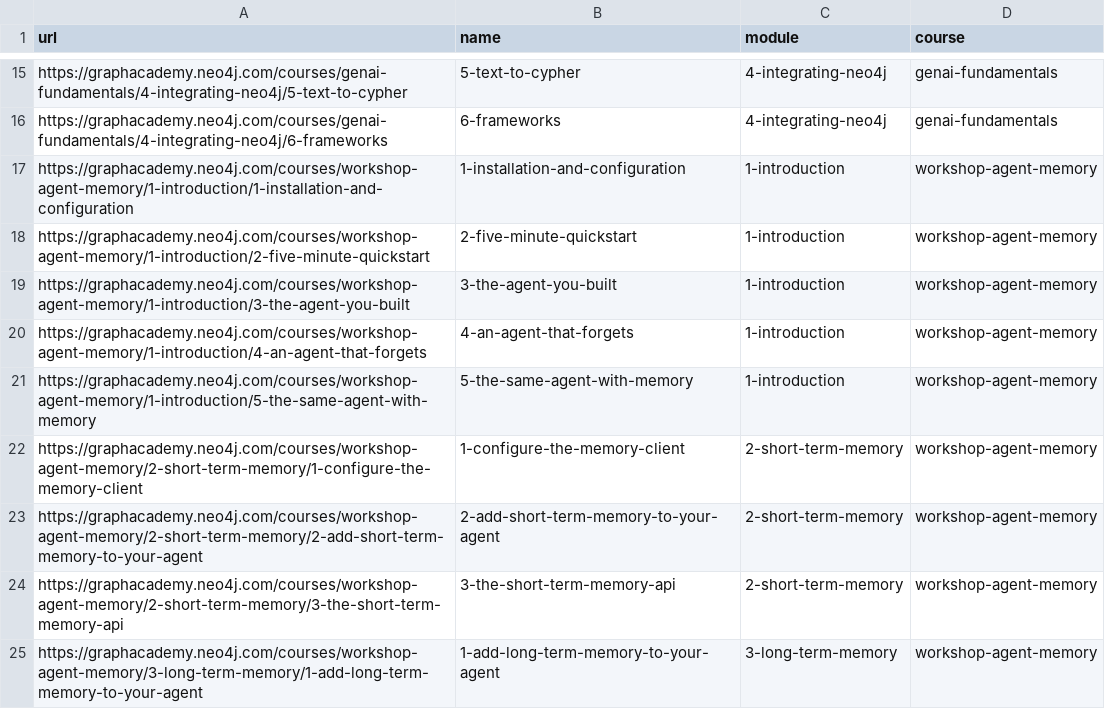
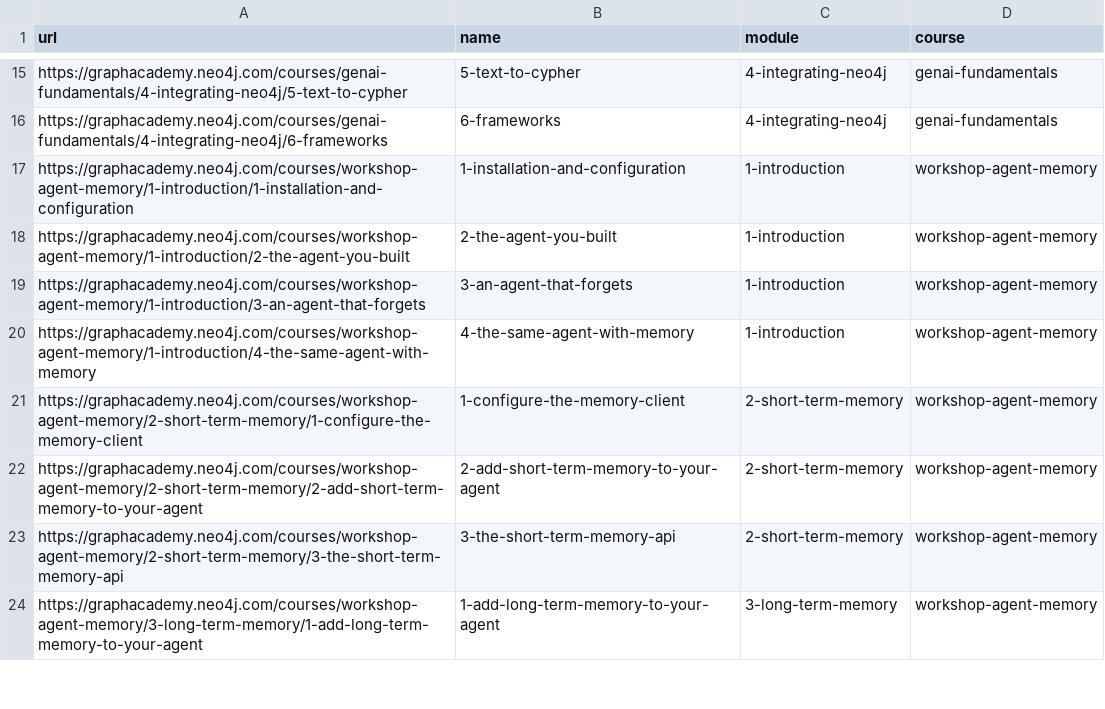
Before and after one commit to neo4j-graphacademy/workshop-agent-memory-scripts, a CSV file: data/lessons.csv, drawn as a sheet; only a part is shown, gaps mark what is left out.

```diff
--- a/data/lessons.csv
+++ b/data/lessons.csv
@@ -17,6 +17,5 @@ https://graphacademy.neo4j.com/courses/genai-fundamentals/4-integrating-neo4j/6-
 https://graphacademy.neo4j.com/courses/workshop-agent-memory/1-introduction/1-installation-and-configuration,1-installation-and-configuration,1-introduction,workshop-agent-memory
-https://graphacademy.neo4j.com/courses/workshop-agent-memory/1-introduction/2-five-minute-quickstart,2-five-minute-quickstart,1-introduction,workshop-agent-memory
-https://graphacademy.neo4j.com/courses/workshop-agent-memory/1-introduction/3-the-agent-you-built,3-the-agent-you-built,1-introduction,workshop-agent-memory
-https://graphacademy.neo4j.com/courses/workshop-agent-memory/1-introduction/4-an-agent-that-forgets,4-an-agent-that-forgets,1-introduction,workshop-agent-memory
-https://graphacademy.neo4j.com/courses/workshop-agent-memory/1-introduction/5-the-same-agent-with-memory,5-the-same-agent-with-memory,1-introduction,workshop-agent-memory
+https://graphacademy.neo4j.com/courses/workshop-agent-memory/1-introduction/2-the-agent-you-built,2-the-agent-you-built,1-introduction,workshop-agent-memory
+https://graphacademy.neo4j.com/courses/workshop-agent-memory/1-introduction/3-an-agent-that-forgets,3-an-agent-that-forgets,1-introduction,workshop-agent-memory
+https://graphacademy.neo4j.com/courses/workshop-agent-memory/1-introduction/4-the-same-agent-with-memory,4-the-same-agent-with-memory,1-introduction,workshop-agent-memory
 https://graphacademy.neo4j.com/courses/workshop-agent-memory/2-short-term-memory/1-configure-the-memory-client,1-configure-the-memory-client,2-short-term-memory,workshop-agent-memory
```
Also changed, not shown: data/documents.csv, data/from_chunk.csv, 9 other files.
